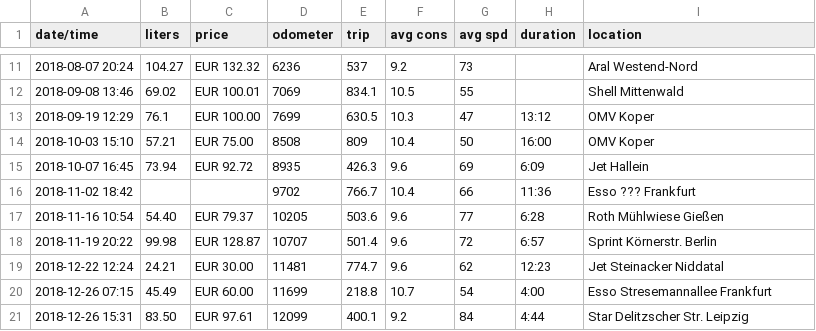
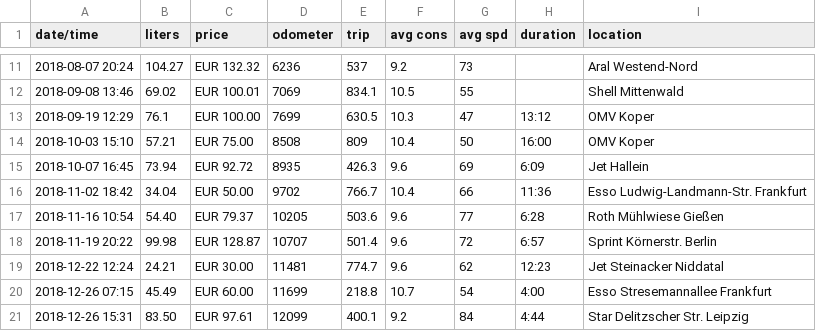
Before and after one commit to scy/jessie, a CSV file: data/fuel.csv, drawn as a sheet; only a part is shown, gaps mark what is left out.

Commit message:
Found a receipt from 2018 😁

```diff
--- a/data/fuel.csv
+++ b/data/fuel.csv
@@ -15,3 +15,3 @@ date/time,liters,price,odometer,trip,avg cons,avg spd,duration,location
 2018-10-07 16:45,73.94,EUR 92.72,8935,426.3,9.6,69,6:09,Jet Hallein
-2018-11-02 18:42,,,9702,766.7,10.4,66,11:36,Esso ??? Frankfurt
+2018-11-02 18:42,34.04,EUR 50.00,9702,766.7,10.4,66,11:36,Esso Ludwig-Landmann-Str. Frankfurt
 2018-11-16 10:54,54.40,EUR 79.37,10205,503.6,9.6,77,6:28,Roth Mühlwiese Gießen
```
